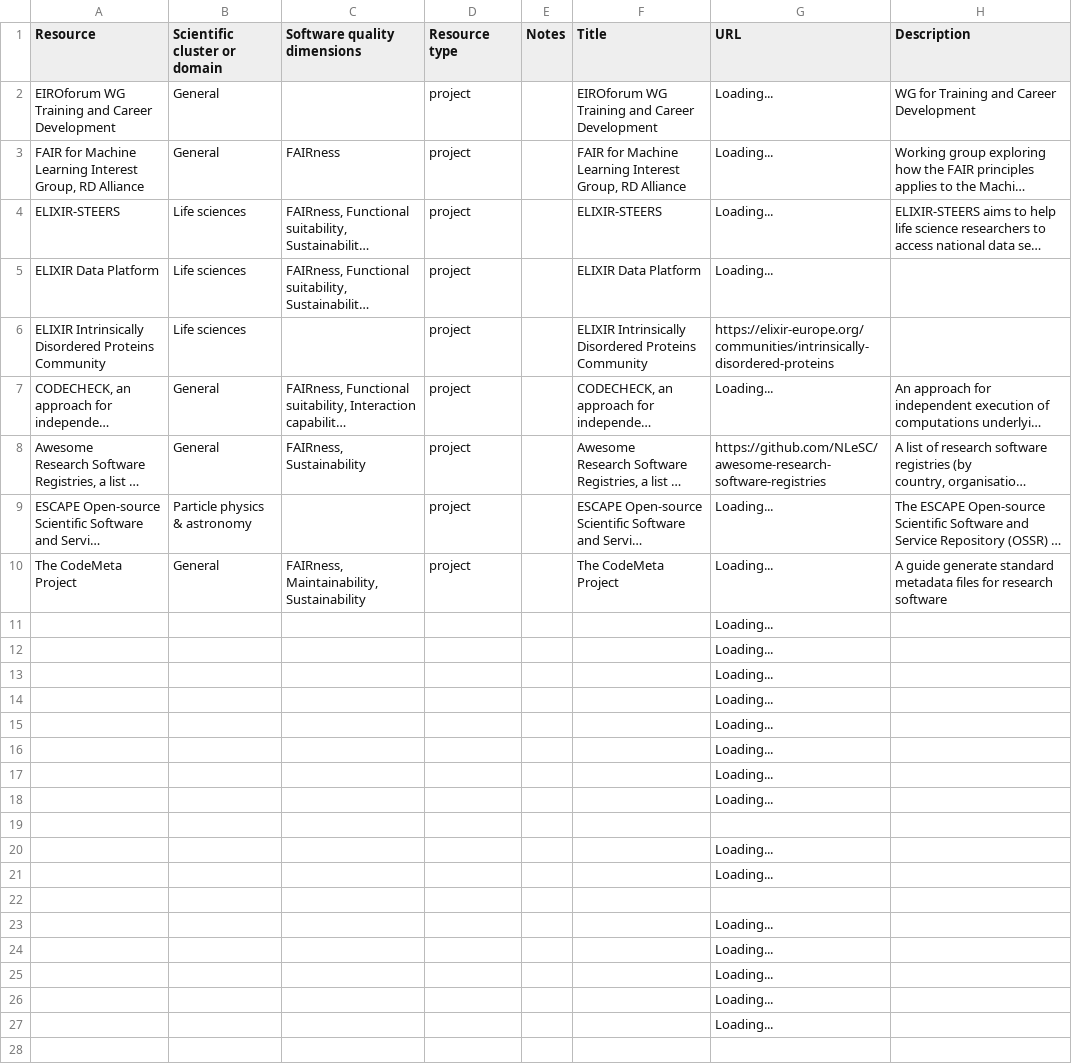
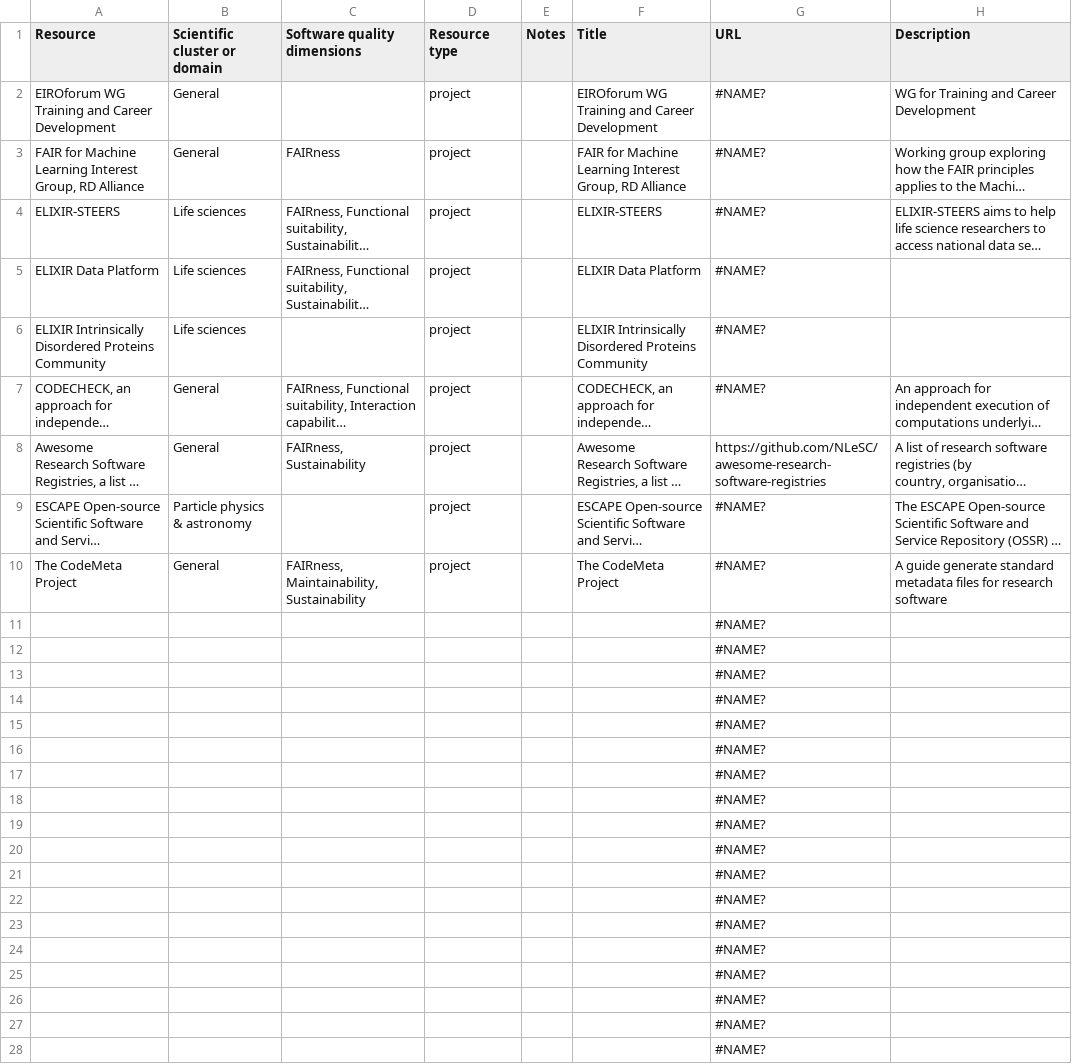
Before and after one commit to EVERSE-ResearchSoftware/training, a CSV file: csv/projects.csv, drawn as a sheet; only a part is shown; long unchanged cells end in …; the diff covers the shown part only; the diff names each change by its address in the sheet, - before the commit and + after, or states it on an @@ line.

```diff
--- a/csv/projects.csv
+++ b/csv/projects.csv
-G2:G5 (URL): Loading...
+G2:G5 (URL): #NAME?
-G6 (URL): https://elixir-europe.org/communities/intrinsically-disordered-proteins
+G6 (URL): #NAME?
-G7 (URL): Loading...
+G7 (URL): #NAME?
-G9:G18 (URL): Loading...
+G9:G18 (URL): #NAME?
-G19 (URL): (empty)
+G19 (URL): #NAME?
-G20:G21 (URL): Loading...
+G20:G21 (URL): #NAME?
-G22 (URL): (empty)
+G22 (URL): #NAME?
-G23:G27 (URL): Loading...
+G23:G27 (URL): #NAME?
-G28 (URL): (empty)
+G28 (URL): #NAME?
```
Also changed, not shown: 37 edited cells elsewhere in this file, 1 other file.
